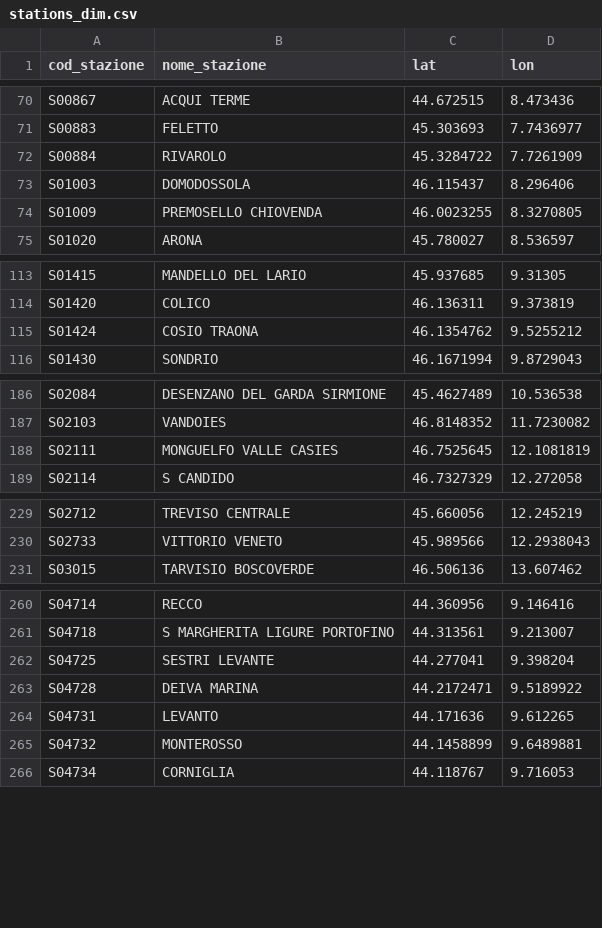
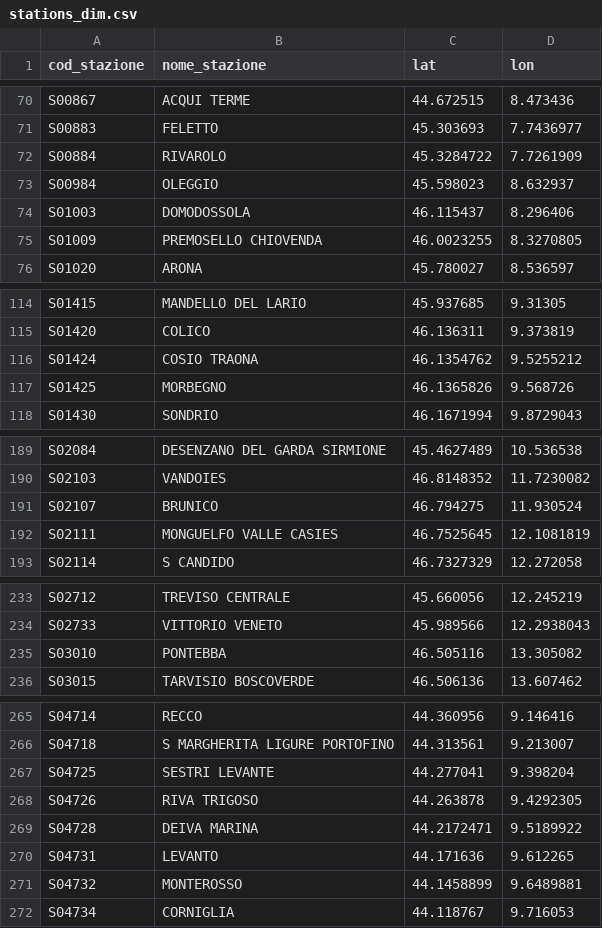
Before and after one commit to DrElegantia/trainstats-dashboard, a CSV file: data/gold/stations_dim.csv, drawn as a sheet; only a part is shown, gaps mark what is left out; the diff covers the shown part only.

```diff
--- a/data/gold/stations_dim.csv
+++ b/data/gold/stations_dim.csv
@@ -72,2 +72,3 @@ S00883,FELETTO,45.303693,7.7436977
 S00884,RIVAROLO,45.3284722,7.7261909
+S00984,OLEGGIO,45.598023,8.632937
 S01003,DOMODOSSOLA,46.115437,8.296406
@@ -115,2 +116,3 @@ S01420,COLICO,46.136311,9.373819
 S01424,COSIO TRAONA,46.1354762,9.5255212
+S01425,MORBEGNO,46.1365826,9.568726
 S01430,SONDRIO,46.1671994,9.8729043
@@ -187,2 +190,3 @@ S02084,DESENZANO DEL GARDA SIRMIONE,45.4627489,10.536538
 S02103,VANDOIES,46.8148352,11.7230082
+S02107,BRUNICO,46.794275,11.930524
 S02111,MONGUELFO VALLE CASIES,46.7525645,12.1081819
@@ -230,2 +234,3 @@ S02712,TREVISO CENTRALE,45.660056,12.245219
 S02733,VITTORIO VENETO,45.989566,12.2938043
+S03010,PONTEBBA,46.505116,13.305082
 S03015,TARVISIO BOSCOVERDE,46.506136,13.607462
@@ -262,2 +267,3 @@ S04718,S MARGHERITA LIGURE PORTOFINO,44.313561,9.213007
 S04725,SESTRI LEVANTE,44.277041,9.398204
+S04726,RIVA TRIGOSO,44.263878,9.4292305
 S04728,DEIVA MARINA,44.2172471,9.5189922
```
Also changed, not shown: 4 added rows and 1 moved row elsewhere in this file, data/gold/copertura_categoria.csv, 16 other files.
